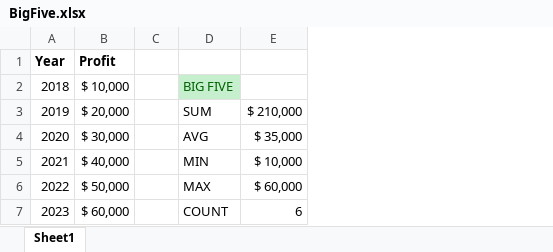
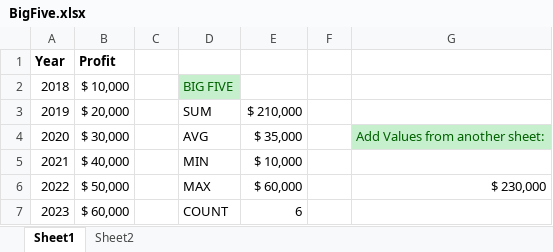
Before and after one commit to aarpitdubey/data_analyst, an Excel workbook: 3_MSExcel/BigFive.xlsx, sheet Sheet1, drawn as a sheet; values as stored, in another font and other column widths than the file's, no borders; the diff names each change by its address in the sheet, - before the commit and + after, or states it on an @@ line.

```diff
--- a/3_MSExcel/BigFive.xlsx (sheet Sheet1)
+++ b/3_MSExcel/BigFive.xlsx (sheet Sheet1)
+sheet tab: Sheet2
+column F, empty
+column G, rows 4-6: Add Values from another sheet: |  | $ 230,000
```
Also changed, not shown: 3 other files.
